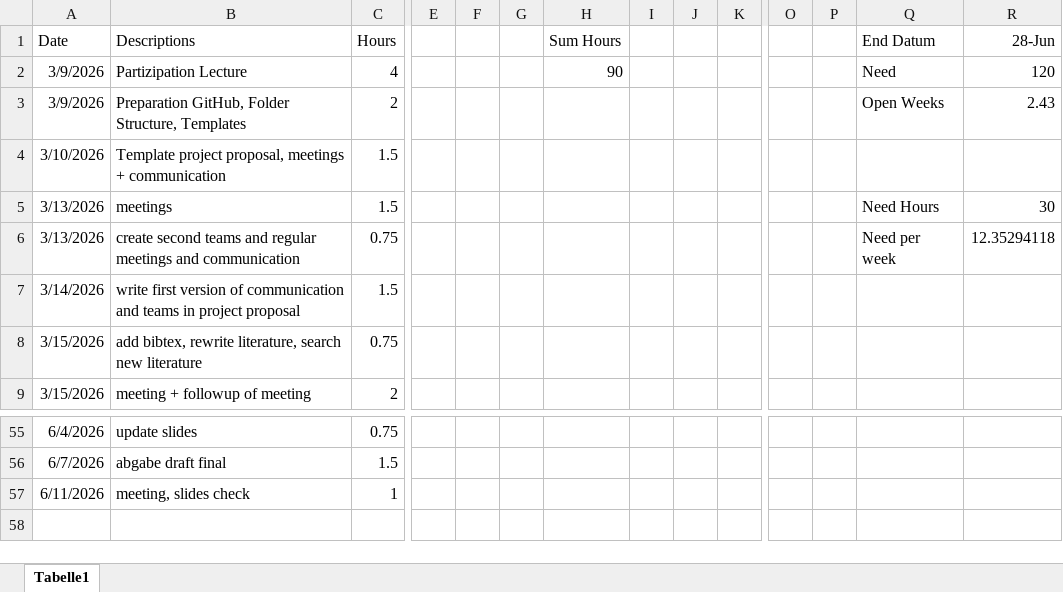
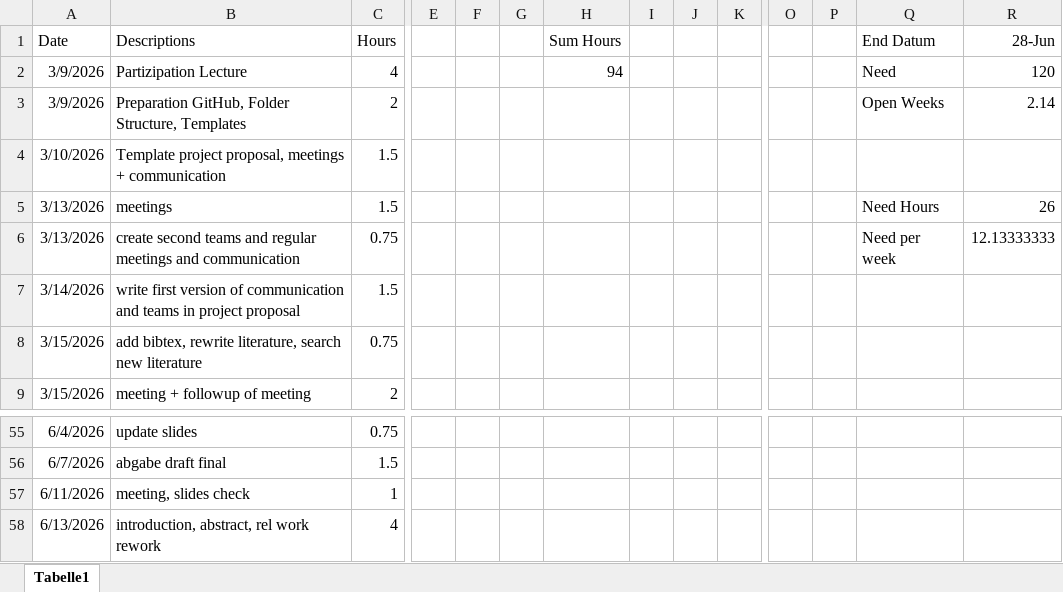
Before and after one commit to nikmaster/wu_dslab_infrared-city, an Excel workbook: timesheets/Dominik.xlsx, sheet Tabelle1, drawn as a sheet; only a part is shown, gaps mark what is left out; values as stored, in another font and other column widths than the file's, no borders; rows hold the shown columns only; the diff names each change by its address in the sheet, - before the commit and + after, or states it on an @@ line.

Commit message:
abstract relwork

```diff
--- a/timesheets/Dominik.xlsx (sheet Tabelle1)
+++ b/timesheets/Dominik.xlsx (sheet Tabelle1)
-H2 (Sum Hours): 90
+H2 (Sum Hours): 94
-R3 (28-Jun): 2.43
+R3 (28-Jun): 2.14
-R5 (28-Jun): 30
+R5 (28-Jun): 26
-R6 (28-Jun): 12.35294118
+R6 (28-Jun): 12.13333333
+row 58: 6/13/2026 | introduction, abstract, rel work rework | 4
```
Also changed, not shown: 3 other files.
